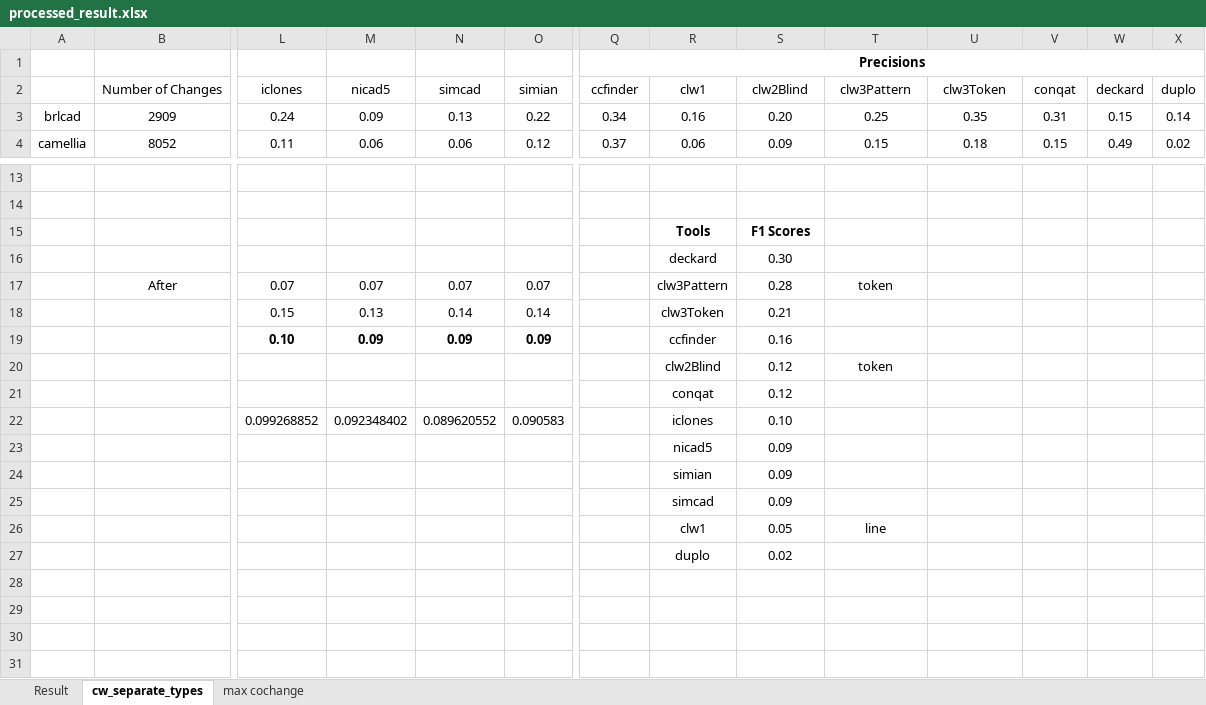
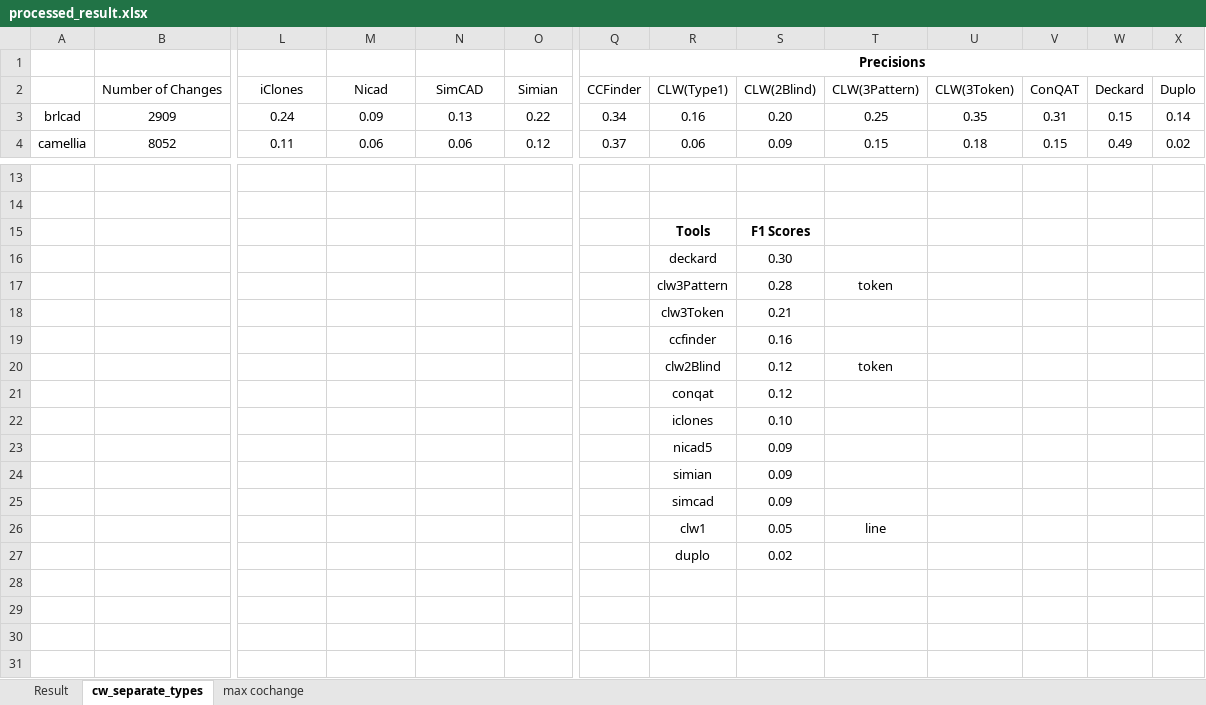
Before and after one commit to mnadims/FindCochangeByClone, an Excel workbook: data_files/final_dataset_jss/processed_result.xlsx, sheet cw_separate_types, drawn as a sheet; only a part is shown, gaps mark what is left out; values as stored, in another font and other column widths than the file's, no borders; removed rows and columns are numbered as before the commit, all else as after; rows hold the shown columns only; the diff covers the shown part only; the diff names each change by its address in the sheet, - before the commit and + after, or states it on an @@ line.

Commit message:
Started Updating the paper for JSS clone special issue

```diff
--- a/data_files/final_dataset_jss/processed_result.xlsx (sheet cw_separate_types)
+++ b/data_files/final_dataset_jss/processed_result.xlsx (sheet cw_separate_types)
-row 2:  | Number of Changes | iclones | nicad5 | simcad | simian | ccfinder | clw1 | clw2Blind | clw3Pattern | clw3Token | conqat | deckard | duplo
+row 2:  | Number of Changes | iClones | Nicad | SimCAD | Simian | CCFinder | CLW(Type1) | CLW(2Blind) | CLW(3Pattern) | CLW(3Token) | ConQAT | Deckard | Duplo
-row 15:  |  |  |  |  |  |  | Tools | F1 Scores
-row 16:  |  |  |  |  |  |  | deckard | 0.30
-row 17:  | After | 0.07 | 0.07 | 0.07 | 0.07 |  | clw3Pattern | 0.28 | token
-row 18:  |  | 0.15 | 0.13 | 0.14 | 0.14 |  | clw3Token | 0.21
-row 19:  |  | 0.10 | 0.09 | 0.09 | 0.09 |  | ccfinder | 0.16
-row 20:  |  |  |  |  |  |  | clw2Blind | 0.12 | token
-row 21:  |  |  |  |  |  |  | conqat | 0.12
-row 22:  |  | 0.099268852 | 0.092348402 | 0.089620552 | 0.090583 |  | iclones | 0.10
-row 23:  |  |  |  |  |  |  | nicad5 | 0.09
-row 24:  |  |  |  |  |  |  | simian | 0.09
-row 25:  |  |  |  |  |  |  | simcad | 0.09
-row 26:  |  |  |  |  |  |  | clw1 | 0.05 | line
-row 27:  |  |  |  |  |  |  | duplo | 0.02
+row 15:  |  |  |  |  |  |  | Tools | F1 Scores
+row 16:  |  |  |  |  |  |  | deckard | 0.30
+row 17:  |  |  |  |  |  |  | clw3Pattern | 0.28 | token
+row 18:  |  |  |  |  |  |  | clw3Token | 0.21
+row 19:  |  |  |  |  |  |  | ccfinder | 0.16
+row 20:  |  |  |  |  |  |  | clw2Blind | 0.12 | token
+row 21:  |  |  |  |  |  |  | conqat | 0.12
+row 22:  |  |  |  |  |  |  | iclones | 0.10
+row 23:  |  |  |  |  |  |  | nicad5 | 0.09
+row 24:  |  |  |  |  |  |  | simian | 0.09
+row 25:  |  |  |  |  |  |  | simcad | 0.09
+row 26:  |  |  |  |  |  |  | clw1 | 0.05 | line
+row 27:  |  |  |  |  |  |  | duplo | 0.02
```
Also changed, not shown: 18 added rows elsewhere in this sheet, 4 other files.
